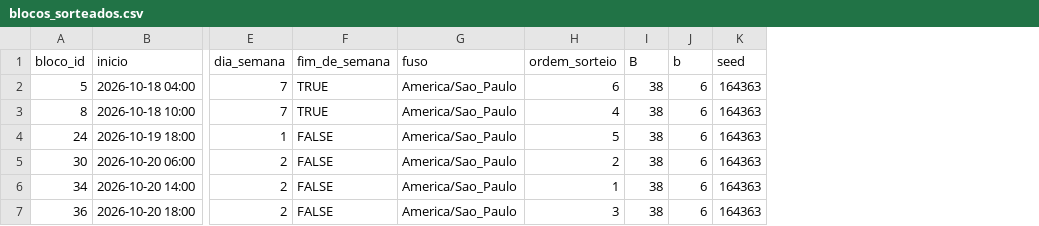
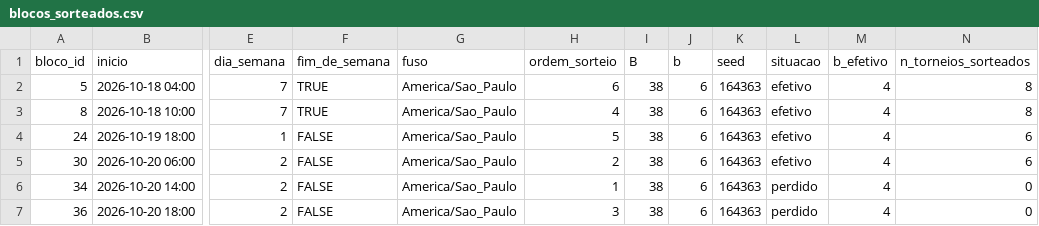
Before and after one commit to AFurlanTeixeira/amostragem-poker-online, a CSV file: data/raw/sharkscope/blocos_sorteados.csv, drawn as a sheet; only a part is shown, gaps mark what is left out; the diff names each change by its address in the sheet, - before the commit and + after, or states it on an @@ line.

Commit message:
Registros dos torneios extras: top 10, blocos sorteados e Fase 1
top10_torneios.csv com 40 linhas em branco dos 4 torneios extras (e sem a linha vazia antes do cabecalho); blocos_sorteados.csv com situacao, b_efetivo e n_torneios_sorteados; fase1_torneios_sorteados.md regenerado com a coluna Sorteio; documentacao e log atualizados (28 torneios, 140 posicoes).

```diff
--- a/data/raw/sharkscope/blocos_sorteados.csv
+++ b/data/raw/sharkscope/blocos_sorteados.csv
+column L (situacao), rows 2-7: efetivo | efetivo | efetivo | efetivo | perdido | perdido
+column M (b_efetivo), rows 2-7: all 4
+column N (n_torneios_sorteados), rows 2-7: 8 | 8 | 6 | 6 | 0 | 0
```
Also changed, not shown: data/raw/sharkscope/log_coleta.csv, data/raw/sharkscope/top10_torneios.csv, 6 other files.
